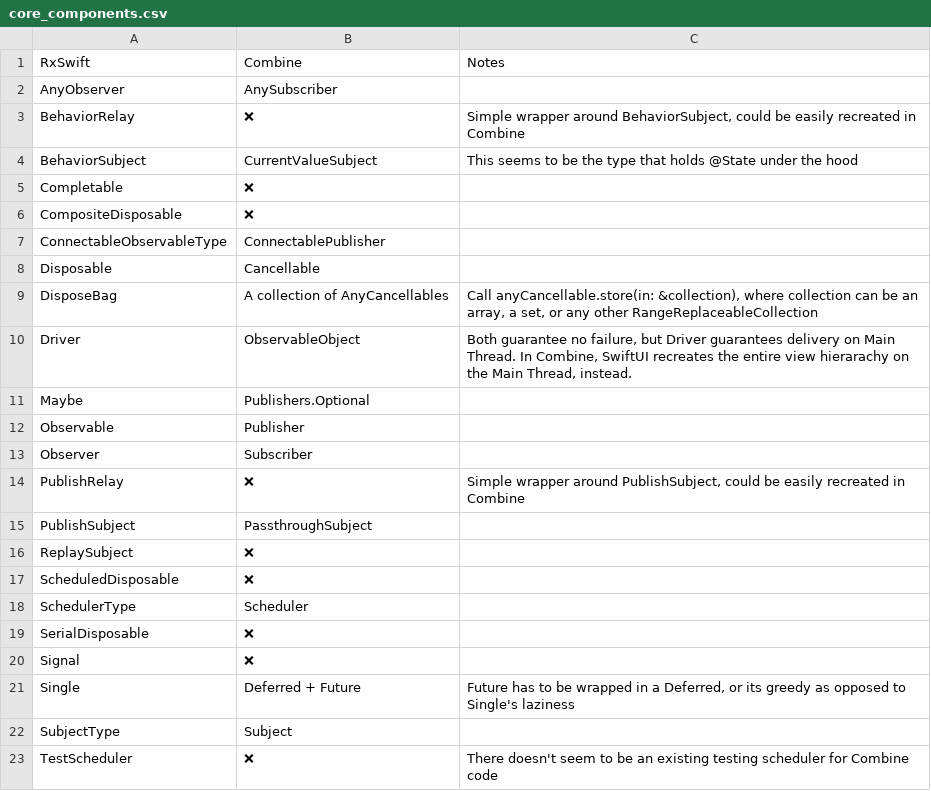
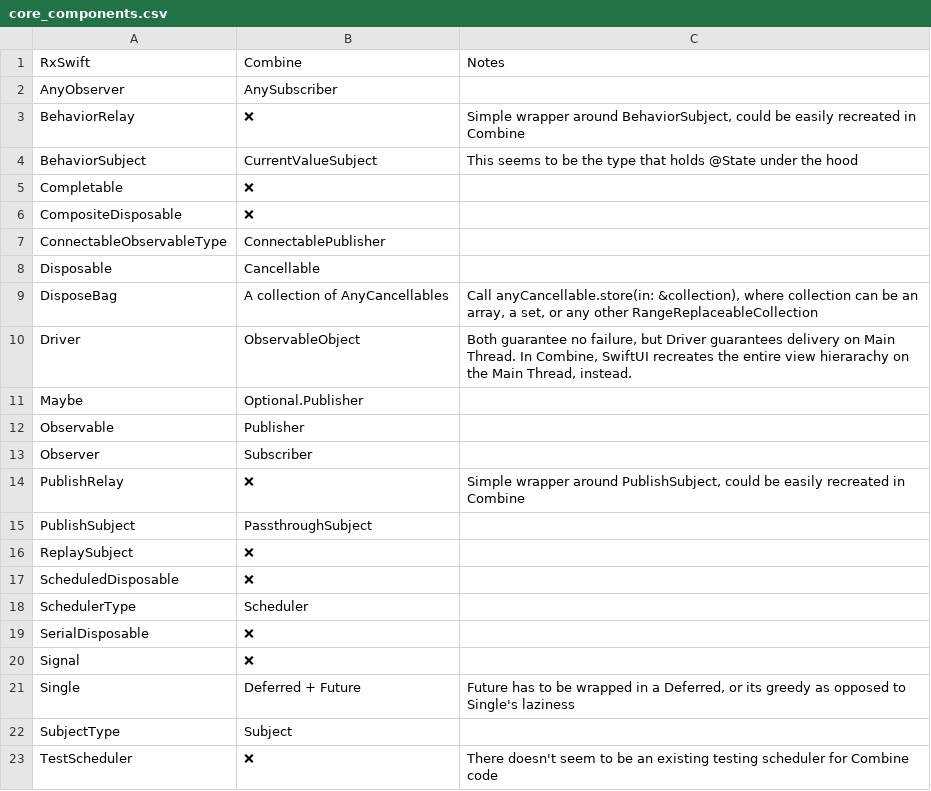
Before and after one commit to CombineCommunity/rxswift-to-combine-cheatsheet, a CSV file: Data/core_components.csv, drawn as a sheet.

Commit message:
fix type for optional publisher

```diff
--- a/Data/core_components.csv
+++ b/Data/core_components.csv
@@ -10,3 +10,3 @@ DisposeBag,A collection of AnyCancellables,"Call anyCancellable.store(in: &colle
 Driver,ObservableObject,"Both guarantee no failure, but Driver guarantees delivery on Main Thread. In Combine, SwiftUI recreates the entire view hierarachy on the Main Thread, instead."
-Maybe,Publishers.Optional,
+Maybe,Optional.Publisher,
 Observable,Publisher,
```
Also changed, not shown: 2 other files.
